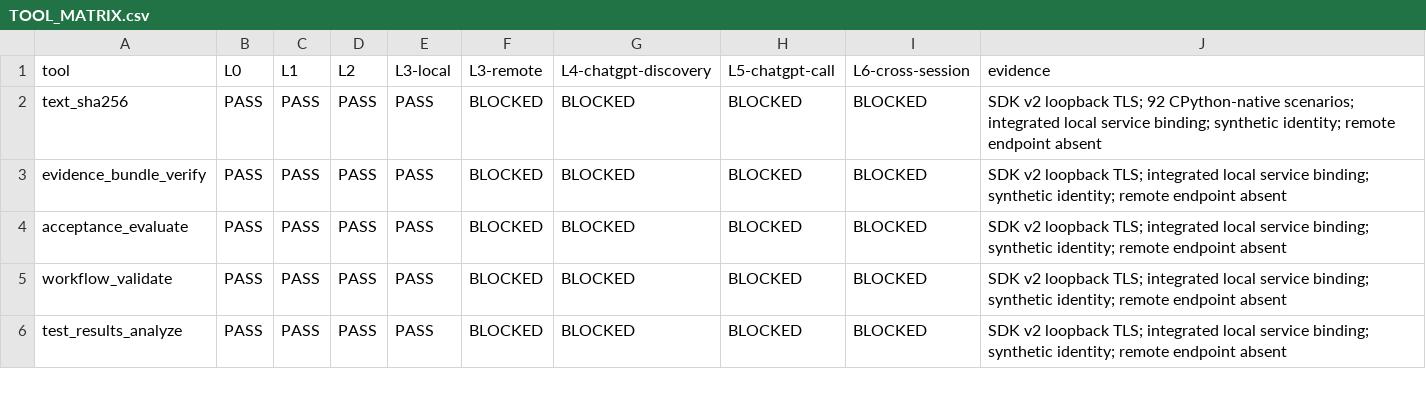
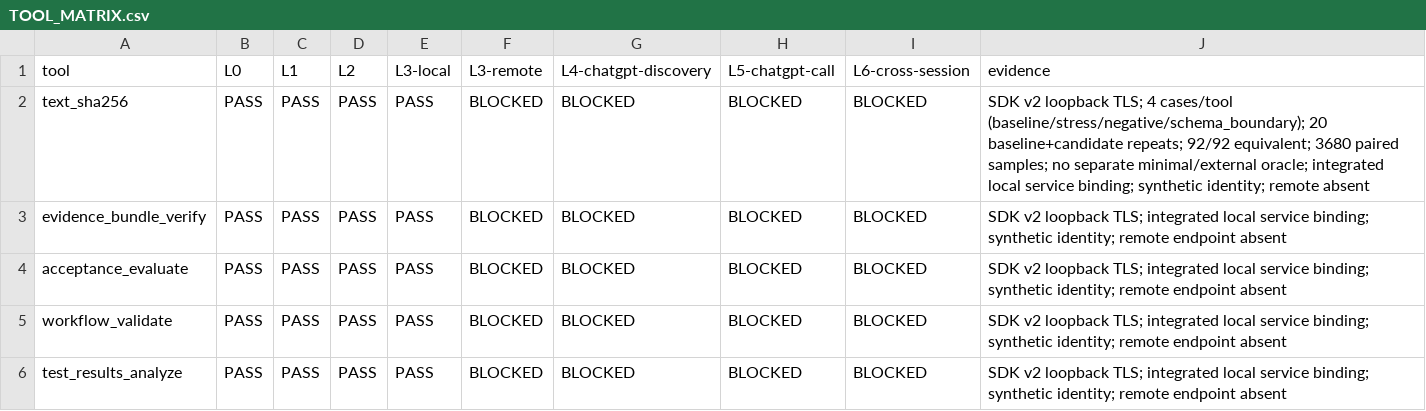
Before and after one commit to 19wolfalone92/Execution-Guard-Lab, a CSV file: reports/0.8.0/TOOL_MATRIX.csv, drawn as a sheet; only a part is shown.

Commit message:
Document remaining per-tool scenario coverage gap

```diff
--- a/reports/0.8.0/TOOL_MATRIX.csv
+++ b/reports/0.8.0/TOOL_MATRIX.csv
@@ -1,3 +1,3 @@
 tool,L0,L1,L2,L3-local,L3-remote,L4-chatgpt-discovery,L5-chatgpt-call,L6-cross-session,evidence
-text_sha256,PASS,PASS,PASS,PASS,BLOCKED,BLOCKED,BLOCKED,BLOCKED,SDK v2 loopback TLS; 92 CPython-native scenarios; integrated local service binding; synthetic identity; remote endpoint absent
+text_sha256,PASS,PASS,PASS,PASS,BLOCKED,BLOCKED,BLOCKED,BLOCKED,SDK v2 loopback TLS; 4 cases/tool (baseline/stress/negative/schema_boundary); 20 baseline+candidate repeats; 92/92 equivalent; 3680 paired samples; no separate minimal/external oracle; integrated local service binding; synthetic identity; remote absent
 evidence_bundle_verify,PASS,PASS,PASS,PASS,BLOCKED,BLOCKED,BLOCKED,BLOCKED,SDK v2 loopback TLS; integrated local service binding; synthetic identity; remote endpoint absent
```
Also changed, not shown: 1 other file.
